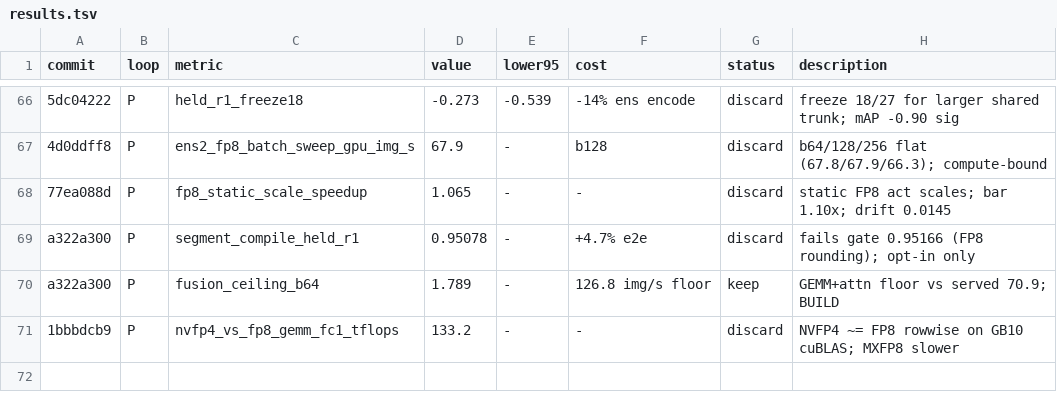
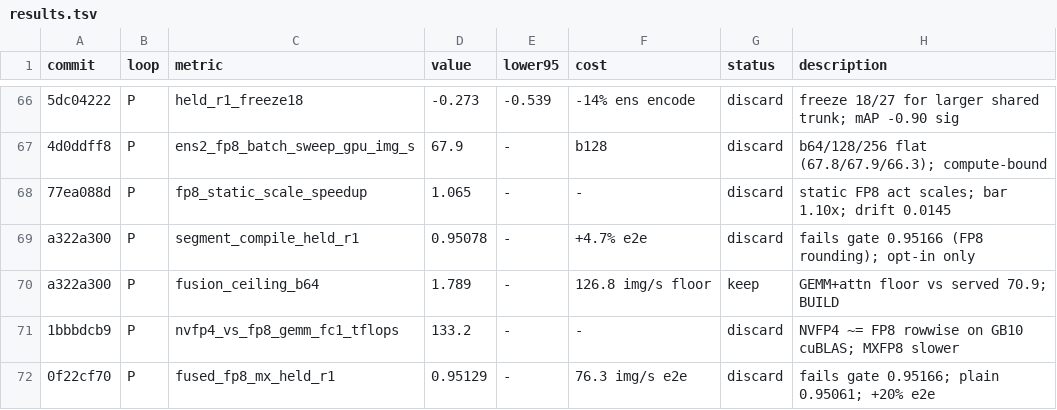
Before and after one commit to CausalityHQ/sfora, a TSV file: docs/autoresearch/results.tsv, drawn as a sheet; only a part is shown, gaps mark what is left out.

Commit message:
Fused FP8 encoder fails held gate (mx 95.129, plain 95.061 < 95.166) despite +20% e2e; note noise-limited point gate

```diff
--- a/docs/autoresearch/results.tsv
+++ b/docs/autoresearch/results.tsv
@@ -71 +71,2 @@ a322a300	P	fusion_ceiling_b64	1.789	-	126.8 img/s floor	keep	GEMM+attn floor vs
 1bbbdcb9	P	nvfp4_vs_fp8_gemm_fc1_tflops	133.2	-	-	discard	NVFP4 ~= FP8 rowwise on GB10 cuBLAS; MXFP8 slower
+0f22cf70	P	fused_fp8_mx_held_r1	0.95129	-	76.3 img/s e2e	discard	fails gate 0.95166; plain 0.95061; +20% e2e
```
Also changed, not shown: 3 other files.
